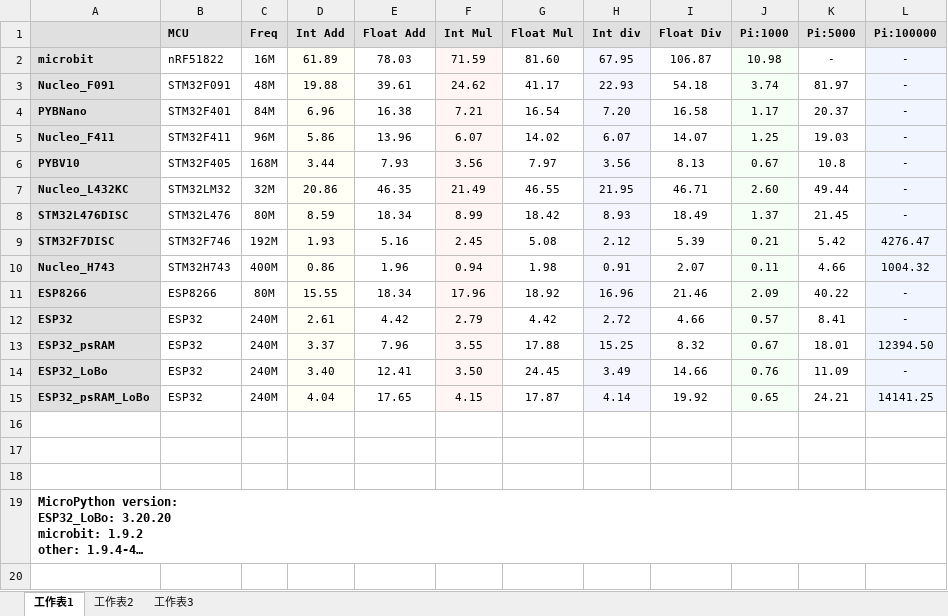
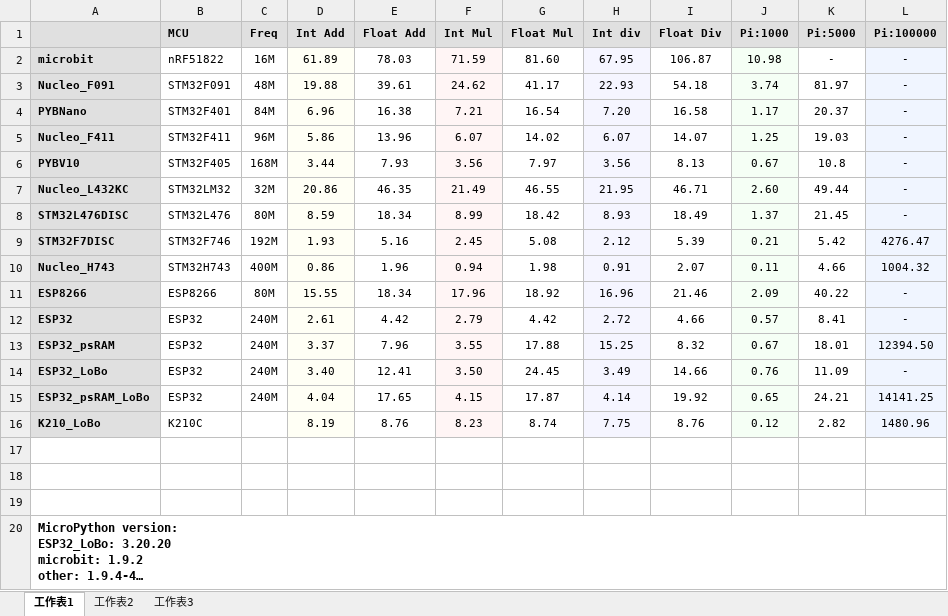
Before and after one commit to shaoziyang/micropython_benchmarks, an Excel workbook: 1.9.4-479/benchmarks.xlsx, sheet 工作表1, drawn as a sheet; long unchanged cells end in …; values as stored, in another font and other column widths than the file's, no borders; the diff names each change by its address in the sheet, - before the commit and + after, or states it on an @@ line.

Commit message:
Add K210C benchmark

```diff
--- a/1.9.4-479/benchmarks.xlsx (sheet 工作表1)
+++ b/1.9.4-479/benchmarks.xlsx (sheet 工作表1)
+row 16: K210_LoBo | K210C |  | 8.19 | 8.76 | 8.23 | 8.74 | 7.75 | 8.76 | 0.12 | 2.82 | 1480.96
```
Also changed, not shown: 1 other file.
